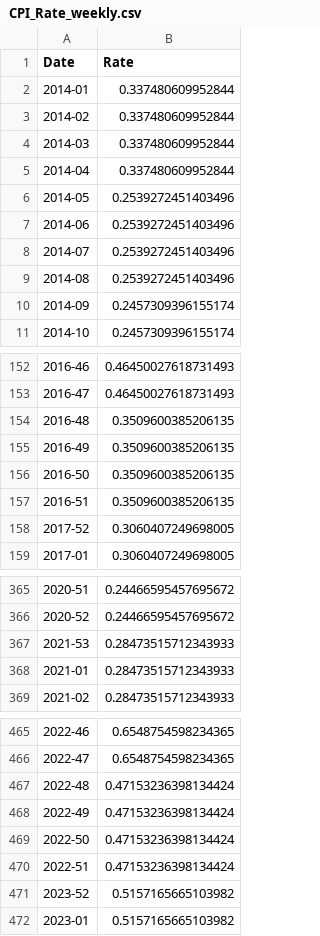
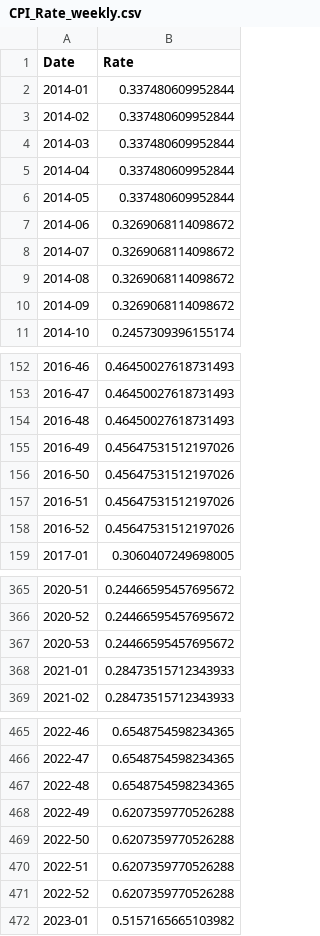
Before and after one commit to bjornhaalandoma/TIO4317_group5, a CSV file: financial_data/CPI_Rate_weekly.csv, drawn as a sheet; only a part is shown, gaps mark what is left out; the diff covers the shown part only.

```diff
--- a/financial_data/CPI_Rate_weekly.csv
+++ b/financial_data/CPI_Rate_weekly.csv
@@ -5,7 +5,7 @@ Date,Rate
 2014-04,0.337480609952844
-2014-05,0.2539272451403496
-2014-06,0.2539272451403496
-2014-07,0.2539272451403496
-2014-08,0.2539272451403496
-2014-09,0.2457309396155174
+2014-05,0.337480609952844
+2014-06,0.3269068114098672
+2014-07,0.3269068114098672
+2014-08,0.3269068114098672
+2014-09,0.3269068114098672
 2014-10,0.2457309396155174
@@ -153,7 +153,7 @@ Date,Rate
 2016-47,0.46450027618731493
-2016-48,0.3509600385206135
-2016-49,0.3509600385206135
-2016-50,0.3509600385206135
-2016-51,0.3509600385206135
-2017-52,0.3060407249698005
+2016-48,0.46450027618731493
+2016-49,0.45647531512197026
+2016-50,0.45647531512197026
+2016-51,0.45647531512197026
+2016-52,0.45647531512197026
 2017-01,0.3060407249698005
@@ -366,3 +366,3 @@ Date,Rate
 2020-52,0.24466595457695672
-2021-53,0.28473515712343933
+2020-53,0.24466595457695672
 2021-01,0.28473515712343933
@@ -466,7 +466,7 @@ Date,Rate
 2022-47,0.6548754598234365
-2022-48,0.47153236398134424
-2022-49,0.47153236398134424
-2022-50,0.47153236398134424
-2022-51,0.47153236398134424
-2023-52,0.5157165665103982
+2022-48,0.6548754598234365
+2022-49,0.6207359770526288
+2022-50,0.6207359770526288
+2022-51,0.6207359770526288
+2022-52,0.6207359770526288
 2023-01,0.5157165665103982
```
Also changed, not shown: 3 added rows, 3 removed rows and 148 edited cells elsewhere in this file, 2 other files.
